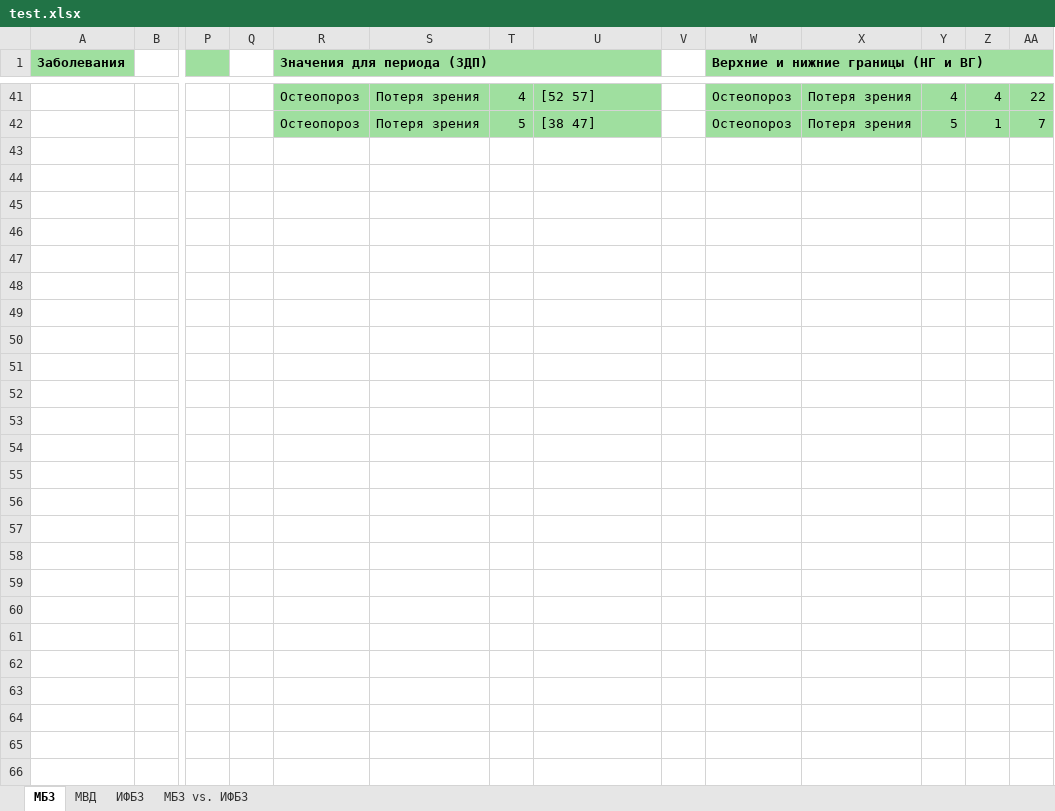
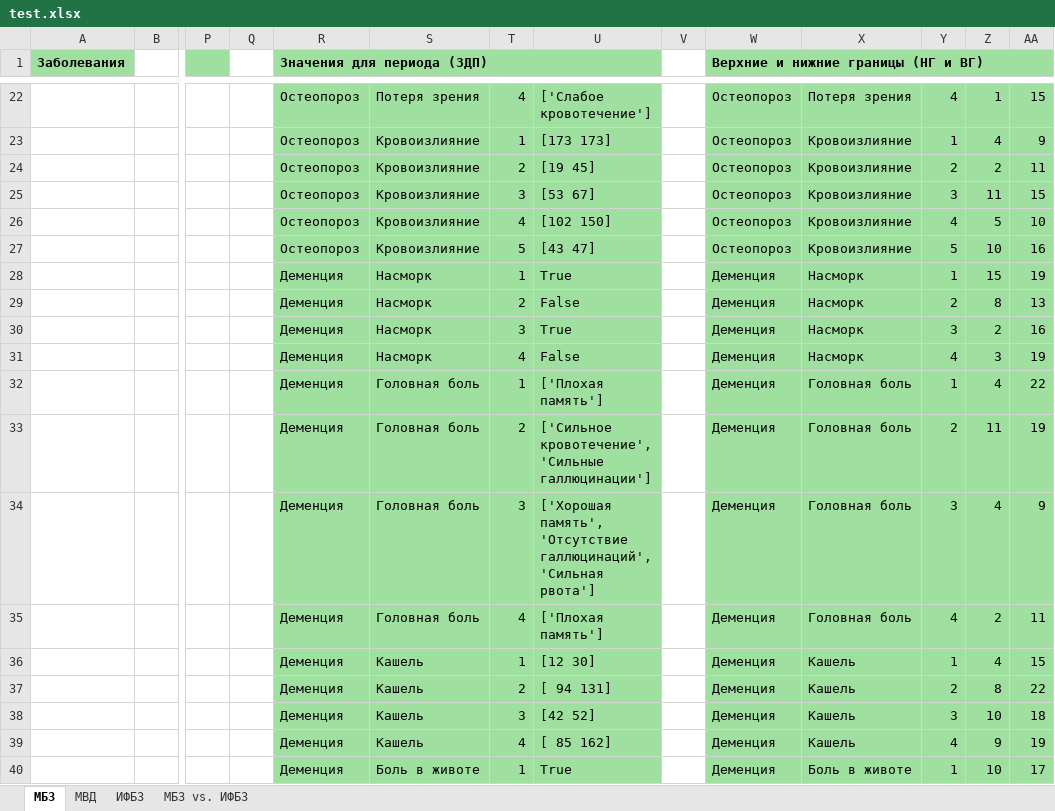
Before and after one commit to kitfloppa/simple_data_mining, an Excel workbook: test.xlsx, sheet МБЗ, drawn as a sheet; only a part is shown, gaps mark what is left out; values as stored, in another font and other column widths than the file's, no borders; addresses are those after the commit; rows hold the shown columns only; the diff covers the shown part only; the diff names each change by its address in the sheet, - before the commit and + after, or states it on an @@ line.

```diff
--- a/test.xlsx (sheet МБЗ)
+++ b/test.xlsx (sheet МБЗ)
-U22: [52 57]
+U22: ['Слабое кровотечение']
-Z22: 4
+Z22: 1
-AA22: 22
+AA22: 15
+row 23:  |  |  |  | Остеопороз | Кровоизлияние | 1 | [173 173] |  | Остеопороз | Кровоизлияние | 1 | 4 | 9
+row 24:  |  |  |  | Остеопороз | Кровоизлияние | 2 | [19 45] |  | Остеопороз | Кровоизлияние | 2 | 2 | 11
+row 25:  |  |  |  | Остеопороз | Кровоизлияние | 3 | [53 67] |  | Остеопороз | Кровоизлияние | 3 | 11 | 15
+row 26:  |  |  |  | Остеопороз | Кровоизлияние | 4 | [102 150] |  | Остеопороз | Кровоизлияние | 4 | 5 | 10
-S27: Потеря зрения
+S27: Кровоизлияние
-U27: [38 47]
+U27: [43 47]
-X27: Потеря зрения
+X27: Кровоизлияние
-Z27: 1
+Z27: 10
-AA27: 7
+AA27: 16
+row 28:  |  |  |  | Деменция | Насморк | 1 | True |  | Деменция | Насморк | 1 | 15 | 19
+row 29:  |  |  |  | Деменция | Насморк | 2 | False |  | Деменция | Насморк | 2 | 8 | 13
+row 30:  |  |  |  | Деменция | Насморк | 3 | True |  | Деменция | Насморк | 3 | 2 | 16
+row 31:  |  |  |  | Деменция | Насморк | 4 | False |  | Деменция | Насморк | 4 | 3 | 19
+row 32:  |  |  |  | Деменция | Головная боль | 1 | ['Плохая память'] |  | Деменция | Головная боль | 1 | 4 | 22
+row 33:  |  |  |  | Деменция | Головная боль | 2 | ['Сильное кровотечение', 'Сильные галлюцинации'] |  | Деменция | Головная боль | 2 | 11 | 19
+row 34:  |  |  |  | Деменция | Головная боль | 3 | ['Хорошая память', 'Отсутствие галлюцинаций', 'Сильная рвота'] |  | Деменция | Головная боль | 3 | 4 | 9
+row 35:  |  |  |  | Деменция | Головная боль | 4 | ['Плохая память'] |  | Деменция | Головная боль | 4 | 2 | 11
+row 36:  |  |  |  | Деменция | Кашель | 1 | [12 30] |  | Деменция | Кашель | 1 | 4 | 15
+row 37:  |  |  |  | Деменция | Кашель | 2 | [ 94 131] |  | Деменция | Кашель | 2 | 8 | 22
+row 38:  |  |  |  | Деменция | Кашель | 3 | [42 52] |  | Деменция | Кашель | 3 | 10 | 18
+row 39:  |  |  |  | Деменция | Кашель | 4 | [ 85 162] |  | Деменция | Кашель | 4 | 9 | 19
+row 40:  |  |  |  | Деменция | Боль в животе | 1 | True |  | Деменция | Боль в животе | 1 | 10 | 17
```
Also changed, not shown: 21 added rows, 29 removed rows and 48 edited cells elsewhere in this sheet, sheet ИФБЗ, sheet МВД, sheet МБЗ vs. ИФБЗ, 1 other file.
